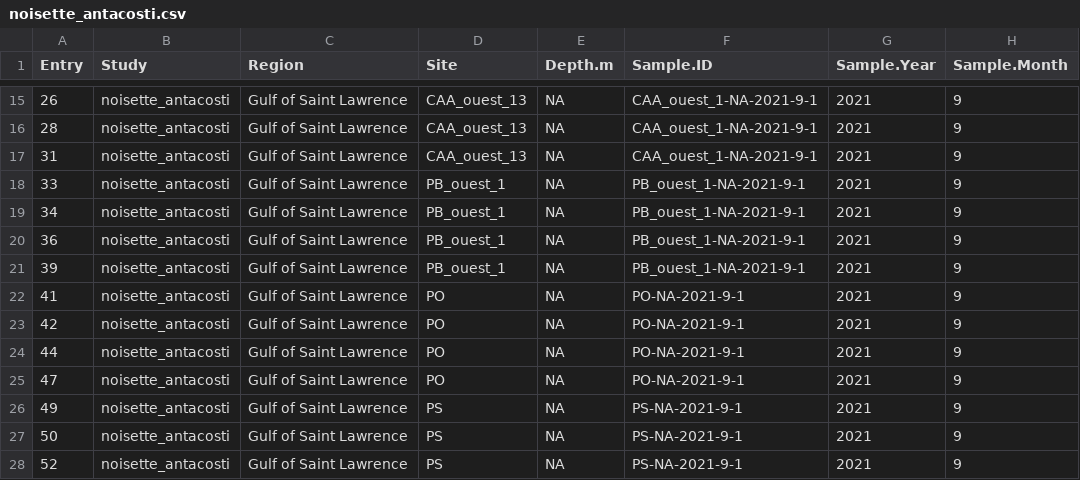
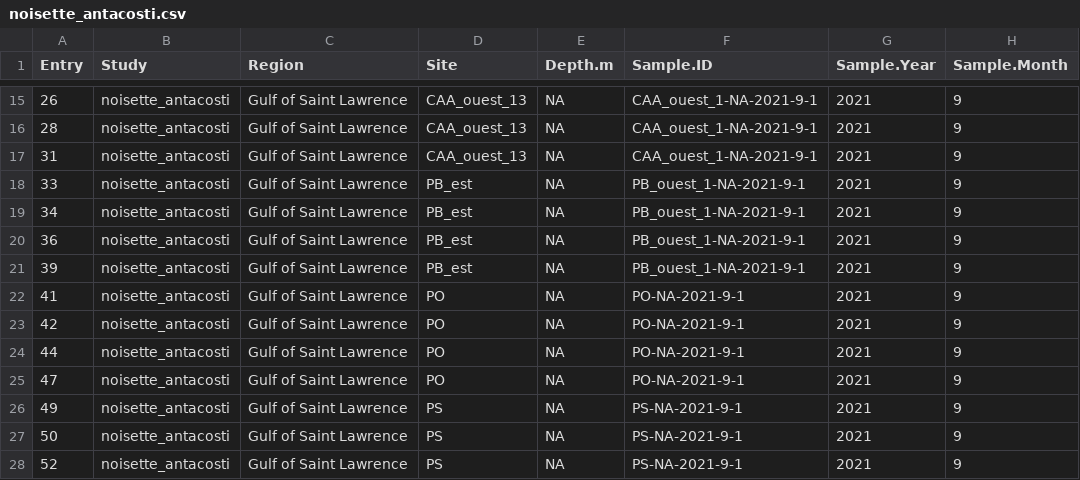
Before and after one commit to jebyrnes/nw_atlantic_kelp, a CSV file: data/clean_data/timeseries/noisette_antacosti.csv, drawn as a sheet; only a part is shown, gaps mark what is left out; the diff names each change by its address in the sheet, - before the commit and + after, or states it on an @@ line.

Commit message:
Updated data with species splits and one more Anticosti site.

```diff
--- a/data/clean_data/timeseries/noisette_antacosti.csv
+++ b/data/clean_data/timeseries/noisette_antacosti.csv
-D18:D21 (Site): PB_ouest_1
+D18:D21 (Site): PB_est
```
Also changed, not shown: 2 other files.
